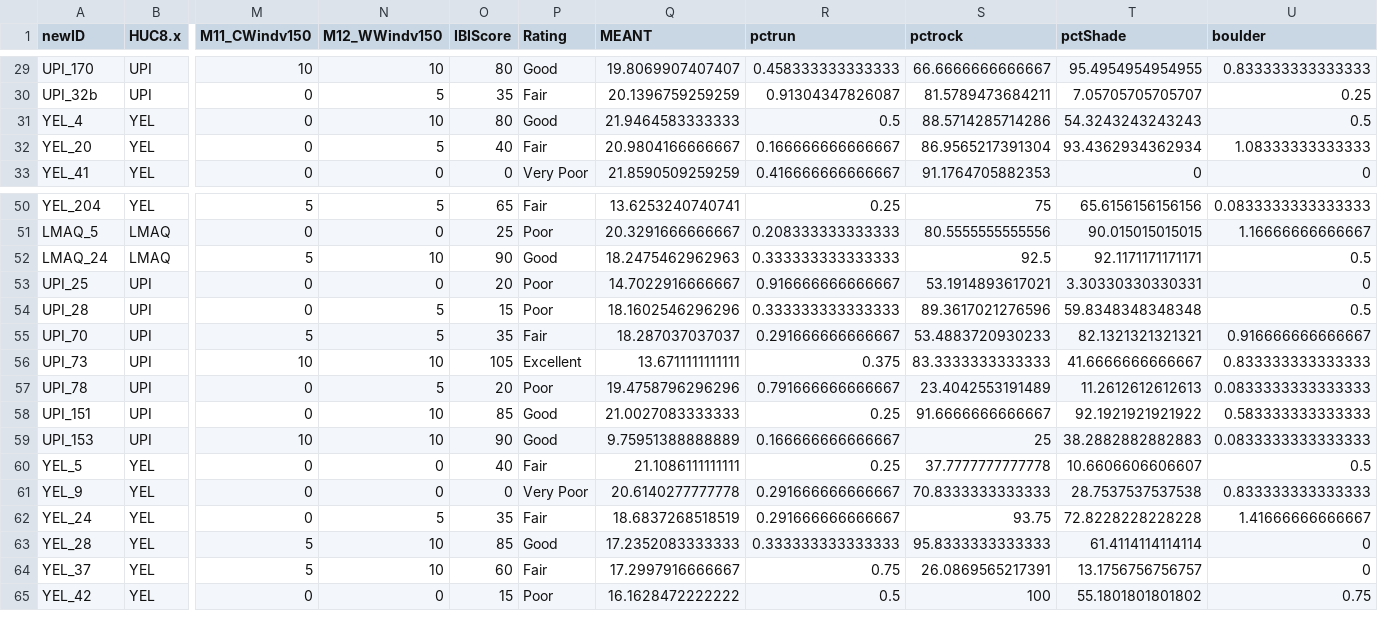
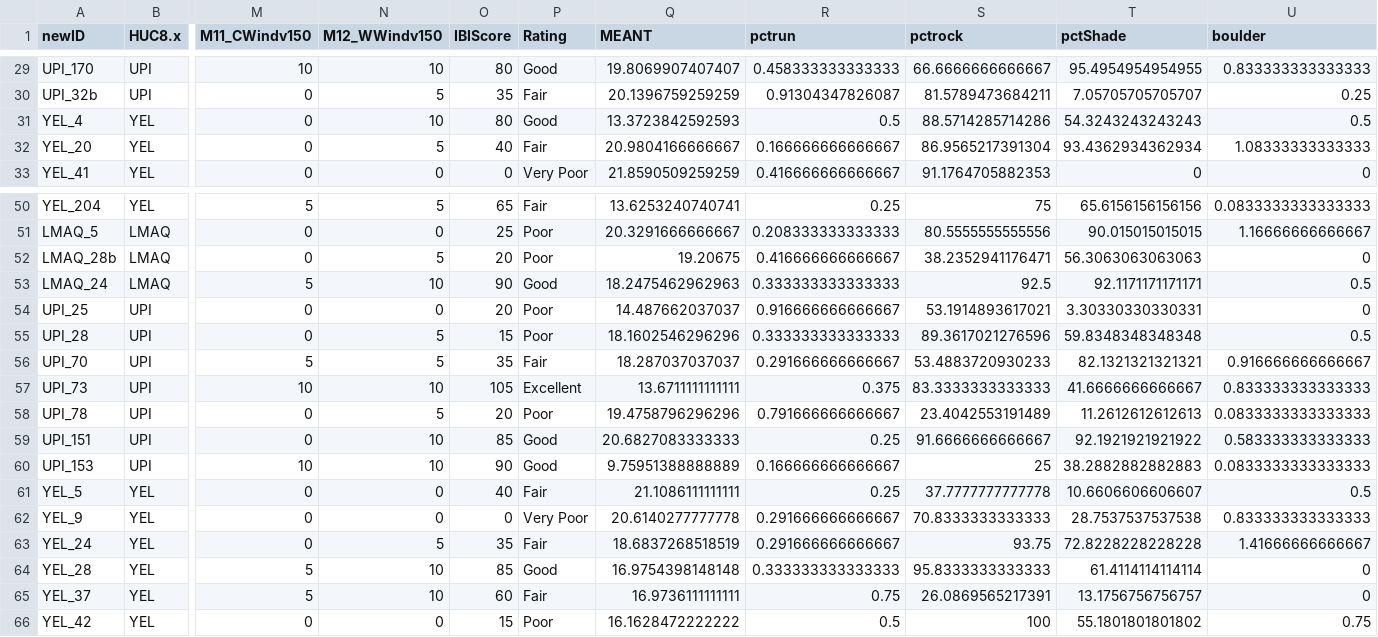
Before and after one commit to EEOB590A-Fall-2019/BKelly_Fishes, a CSV file: Data/Thesis/Tidy/FIBI_and_Hab.csv, drawn as a sheet; only a part is shown, gaps mark what is left out; addresses are those after the commit; rows hold the shown columns only; the diff covers the shown part only; the diff names each change by its address in the sheet, - before the commit and + after, or states it on an @@ line.

```diff
--- a/Data/Thesis/Tidy/FIBI_and_Hab.csv
+++ b/Data/Thesis/Tidy/FIBI_and_Hab.csv
-Q31 (MEANT): 21.9464583333333
+Q31 (MEANT): 13.3723842592593
+row 52: LMAQ_28b | LMAQ | 0 | 5 | 20 | Poor | 19.20675 | 0.416666666666667 | 38.2352941176471 | 56.3063063063063 | 0
-Q54 (MEANT): 14.7022916666667
+Q54 (MEANT): 14.487662037037
-Q59 (MEANT): 21.0027083333333
+Q59 (MEANT): 20.6827083333333
-Q64 (MEANT): 17.2352083333333
+Q64 (MEANT): 16.9754398148148
-Q65 (MEANT): 17.2997916666667
+Q65 (MEANT): 16.9736111111111
```
Also changed, not shown: 9 edited cells elsewhere in this file, Data/Thesis/Tidy/FIBI_df_predicted.csv, Data/Thesis/Tidy/FIBI_tidy2.csv, 12 other files.
